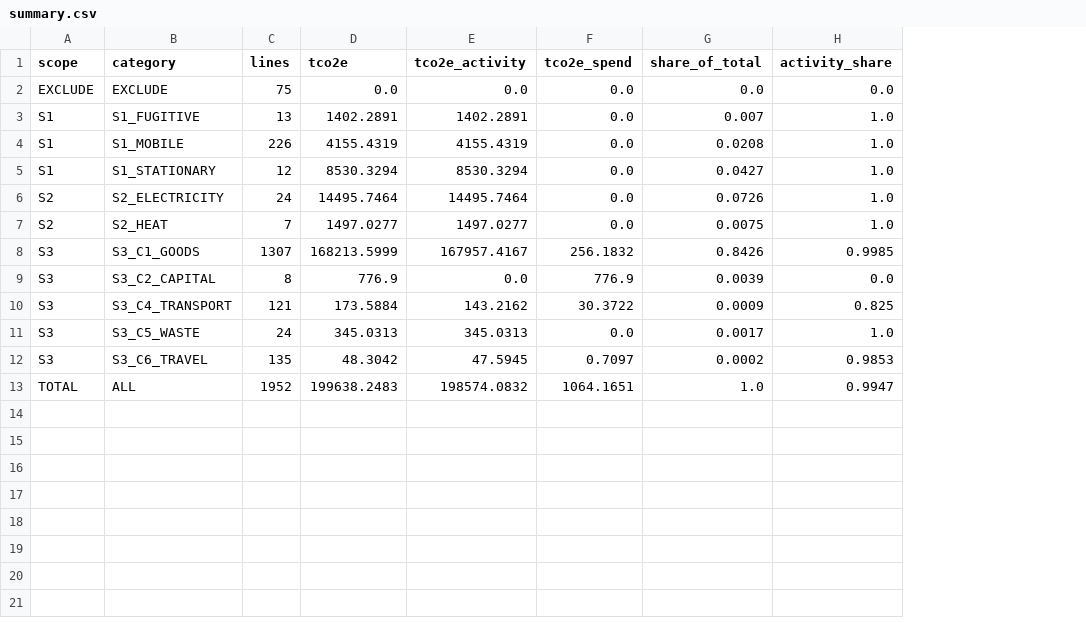
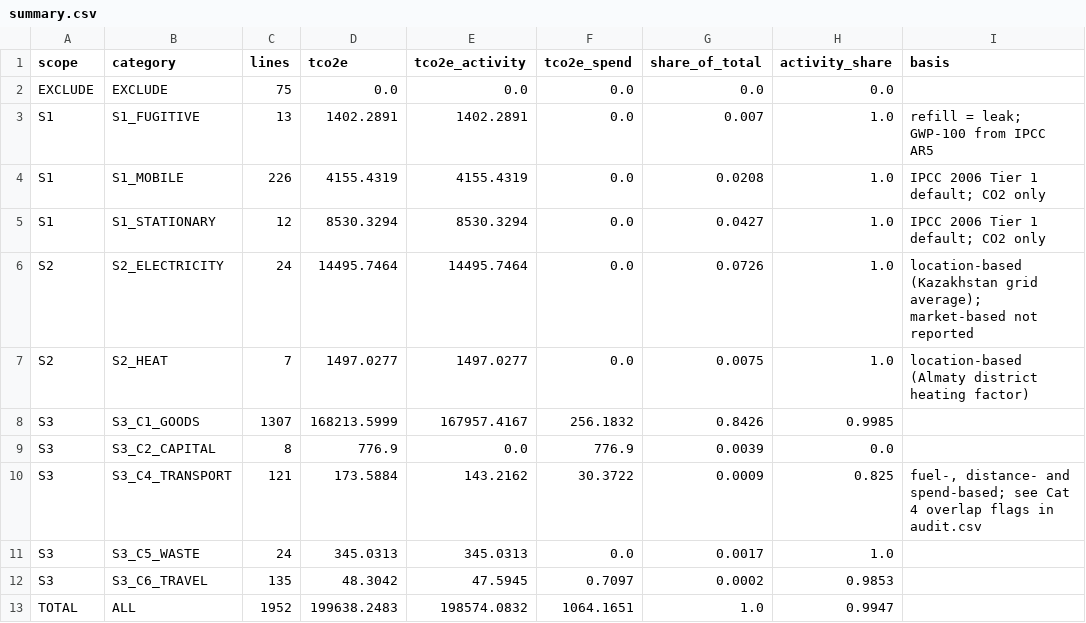
Before and after one commit to iistleyev/dala-foods-carbon-copilot, a CSV file: outputs/summary.csv, drawn as a sheet; the diff names each change by its address in the sheet, - before the commit and + after, or states it on an @@ line.

```diff
--- a/outputs/summary.csv
+++ b/outputs/summary.csv
+column I (basis), rows 3-10: refill = leak; GWP-100 from IPCC AR5 | IPCC 2006 Tier 1 default; CO2 only | IPCC 2006 Tier 1 default; CO2 only | location-based (Kazakhstan grid average); market-based not reported | location-based (Almaty district heating factor) |  |  | fuel-, distance- and spend-based; see Cat 4 overlap flags in audit.csv
```
Also changed, not shown: ledger_test_masked.csv, ledger_train_masked.csv, 8 other files.
